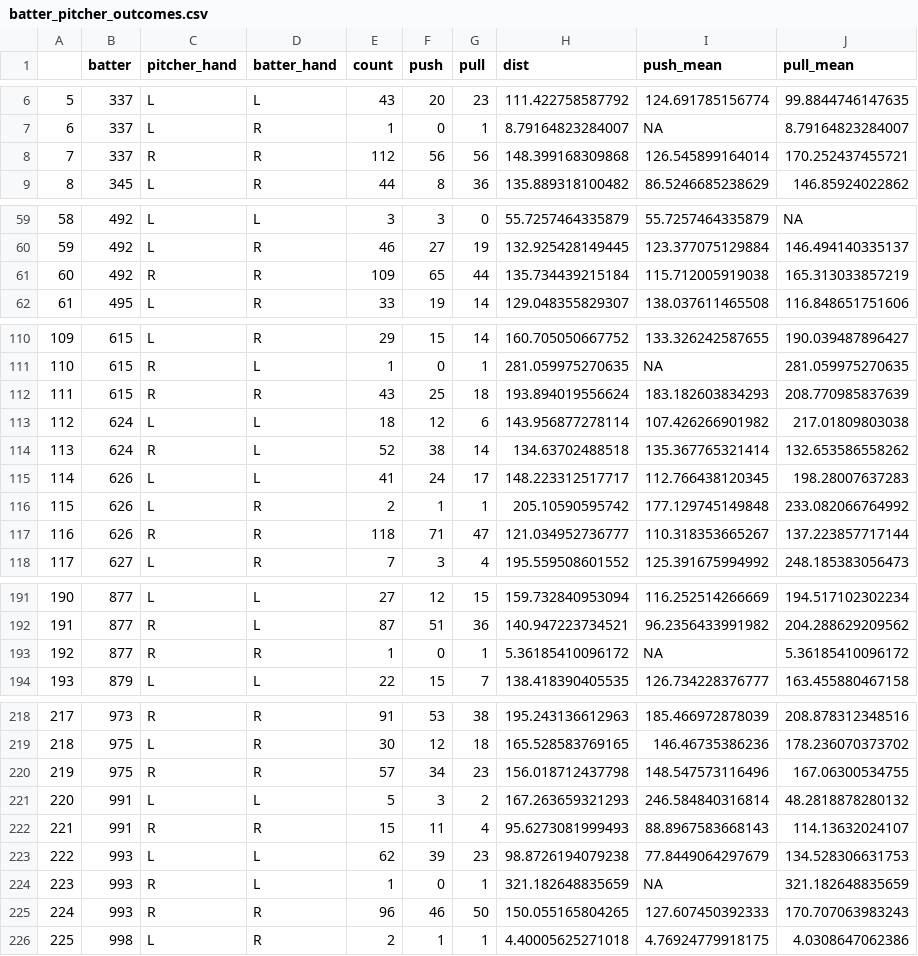
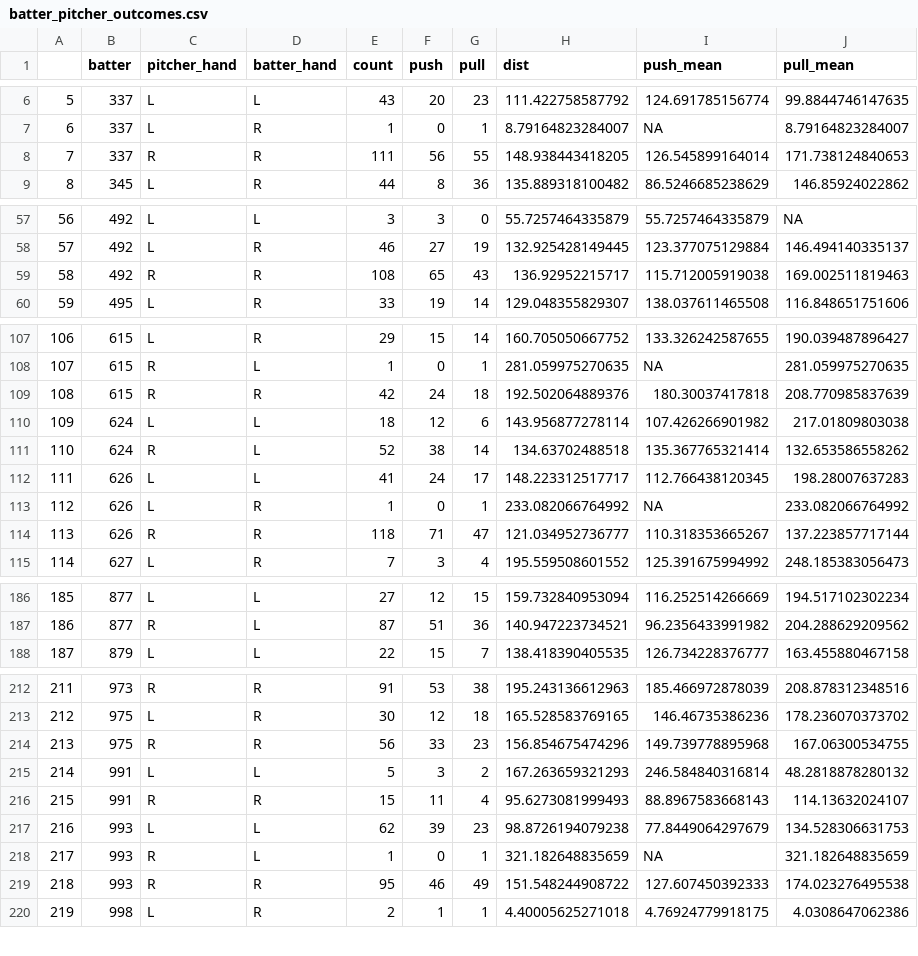
Before and after one commit to dfenny/smt-data-challenge, a CSV file: kens_analysis/batter_pitcher_outcomes.csv, drawn as a sheet; only a part is shown, gaps mark what is left out; removed rows and columns are numbered as before the commit, all else as after; the diff covers the shown part only; the diff names each change by its address in the sheet, - before the commit and + after, or states it on an @@ line.

```diff
--- a/kens_analysis/batter_pitcher_outcomes.csv
+++ b/kens_analysis/batter_pitcher_outcomes.csv
-E8 (count): 112
+E8 (count): 111
-G8 (pull): 56
+G8 (pull): 55
-H8 (dist): 148.399168309868
+H8 (dist): 148.938443418205
-J8 (pull_mean): 170.252437455721
+J8 (pull_mean): 171.738124840653
@@ column A renumbered from row 26 down @@
-E59 (count): 109
+E59 (count): 108
-G59 (pull): 44
+G59 (pull): 43
-H59 (dist): 135.734439215184
+H59 (dist): 136.92952215717
-J59 (pull_mean): 165.313033857219
+J59 (pull_mean): 169.002511819463
-E109 (count): 43
+E109 (count): 42
-F109 (push): 25
+F109 (push): 24
-H109 (dist): 193.894019556624
+H109 (dist): 192.502064889376
-I109 (push_mean): 183.182603834293
+I109 (push_mean): 180.30037417818
-E113 (count): 2
+E113 (count): 1
-F113 (push): 1
+F113 (push): 0
-H113 (dist): 205.10590595742
+H113 (dist): 233.082066764992
-I113 (push_mean): 177.129745149848
+I113 (push_mean): NA
-row 193: 192 | 877 | R | R | 1 | 0 | 1 | 5.36185410096172 | NA | 5.36185410096172
-E214 (count): 57
+E214 (count): 56
-F214 (push): 34
+F214 (push): 33
-H214 (dist): 156.018712437798
+H214 (dist): 156.854675474296
-I214 (push_mean): 148.547573116496
+I214 (push_mean): 149.739778895968
-E219 (count): 96
+E219 (count): 95
-G219 (pull): 50
+G219 (pull): 49
-H219 (dist): 150.055165804265
+H219 (dist): 151.548244908722
-J219 (pull_mean): 170.707063983243
+J219 (pull_mean): 174.023276495538
```
Also changed, not shown: 5 removed rows and 20 edited cells elsewhere in this file, kens_analysis/anova_results.csv, kens_analysis/batter_ball_hits.csv, 9 other files.
